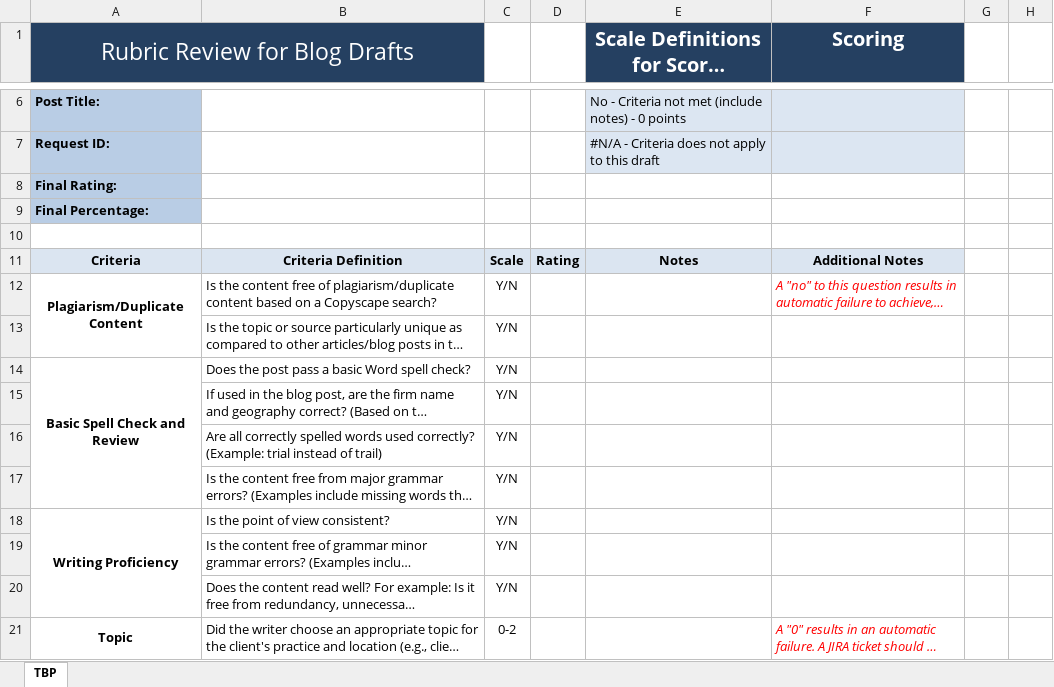
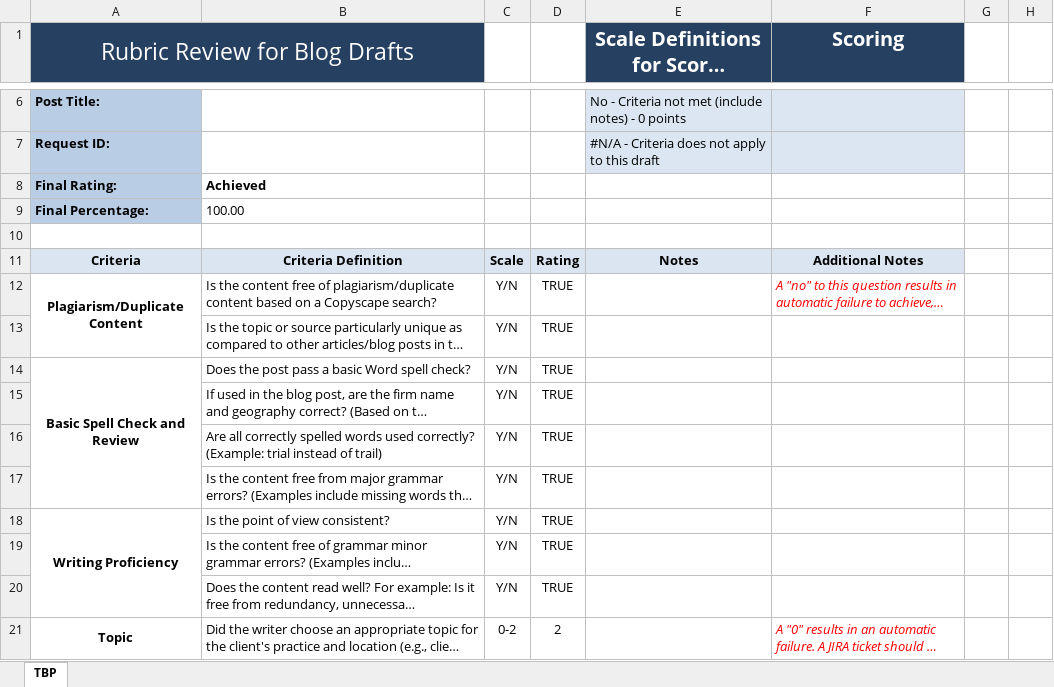
Before and after one commit to WinstonMarvel/workflow-prototype-app, an Excel workbook: server/routes/export/reviewTemplate-TBP.xlsx, sheet TBP, drawn as a sheet; only a part is shown, gaps mark what is left out; long unchanged cells end in …; values as stored, in another font and other column widths than the file's, no borders; conditional formats not drawn; the diff covers the shown part only; the diff names each change by its address in the sheet, - before the commit and + after, or states it on an @@ line.

```diff
--- a/server/routes/export/reviewTemplate-TBP.xlsx (sheet TBP)
+++ b/server/routes/export/reviewTemplate-TBP.xlsx (sheet TBP)
-B8: (empty)
+B8: Achieved
-B9: (empty)
+B9: 100.00
-D12:D20: (empty)
+D12:D20: TRUE
-D21: (empty)
+D21: 2
```
Also changed, not shown: 16 edited cells and cell formats elsewhere in this sheet, server/routes/export/reviewTemplate-EBP.xlsx, 1 other file.
